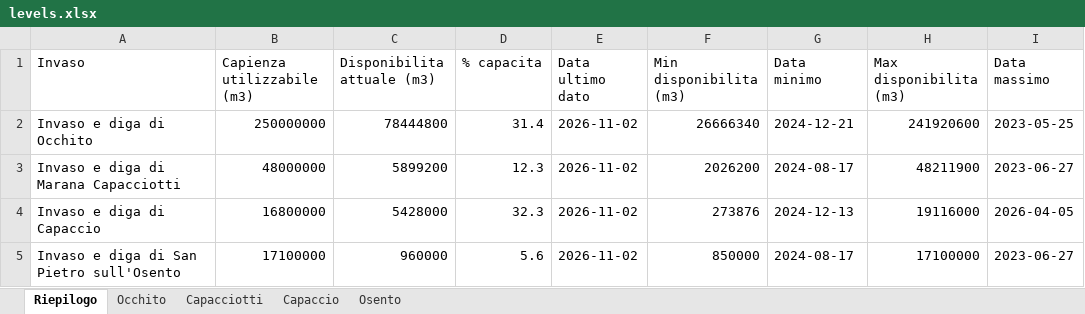
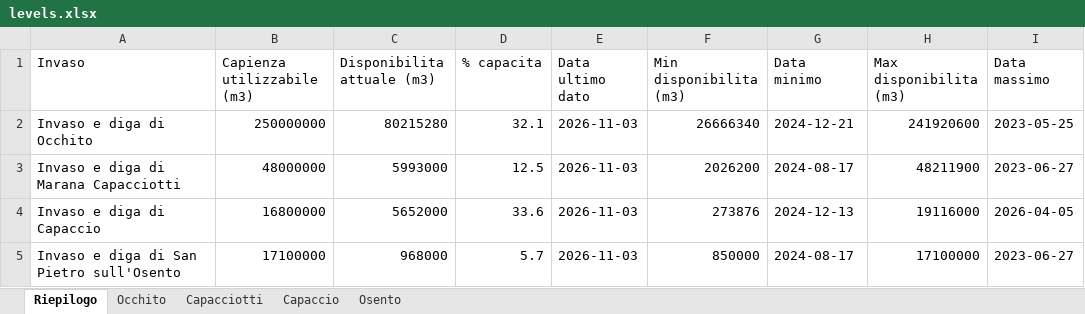
Before and after one commit to bnfxr/invasidicapitanata, an Excel workbook: data/levels.xlsx, sheet Riepilogo, drawn as a sheet; values as stored, in another font and other column widths than the file's, no borders; the diff names each change by its address in the sheet, - before the commit and + after, or states it on an @@ line.

```diff
--- a/data/levels.xlsx (sheet Riepilogo)
+++ b/data/levels.xlsx (sheet Riepilogo)
-C2 (Disponibilita attuale (m3)): 78444800
+C2 (Disponibilita attuale (m3)): 80215280
-D2 (% capacita): 31.4
+D2 (% capacita): 32.1
-E2:E5 (Data ultimo dato): 2026-11-02
+E2:E5 (Data ultimo dato): 2026-11-03
-C3 (Disponibilita attuale (m3)): 5899200
+C3 (Disponibilita attuale (m3)): 5993000
-D3 (% capacita): 12.3
+D3 (% capacita): 12.5
-C4 (Disponibilita attuale (m3)): 5428000
+C4 (Disponibilita attuale (m3)): 5652000
-D4 (% capacita): 32.3
+D4 (% capacita): 33.6
-C5 (Disponibilita attuale (m3)): 960000
+C5 (Disponibilita attuale (m3)): 968000
-D5 (% capacita): 5.6
+D5 (% capacita): 5.7
```
Also changed, not shown: sheet Osento, sheet Capaccio, sheet Capacciotti, sheet Occhito, 5 other files.
